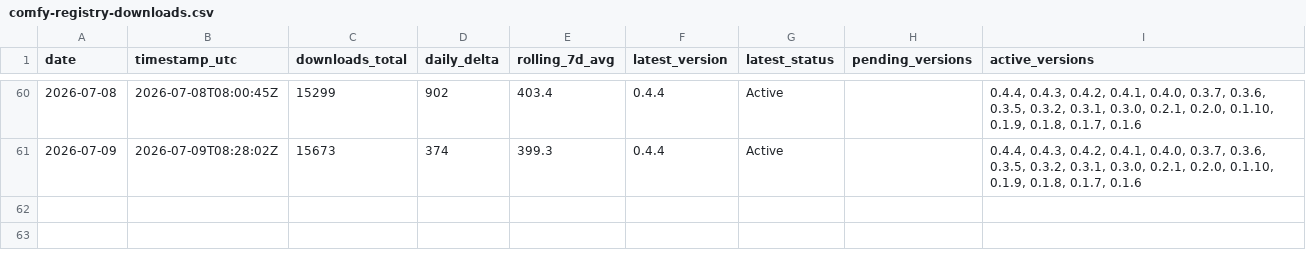
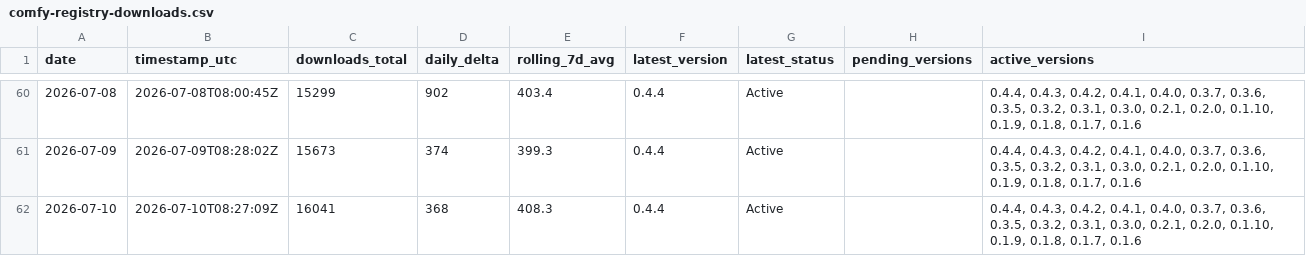
Before and after one commit to malkuthro/ComfyUI-Koolook, a CSV file: metrics/comfy-registry-downloads.csv, drawn as a sheet; only a part is shown, gaps mark what is left out.

```diff
--- a/metrics/comfy-registry-downloads.csv
+++ b/metrics/comfy-registry-downloads.csv
@@ -61 +61,2 @@ date,timestamp_utc,downloads_total,daily_delta,rolling_7d_avg,latest_version,lat
 2026-07-09,2026-07-09T08:28:02Z,15673,374,399.3,0.4.4,Active,,"0.4.4, 0.4.3, 0.4.2, 0.4.1, 0.4.0, 0.3.7, 0.3.6, 0.3.5, 0.3.2, 0.3.1, 0.3.0, 0.2.1, 0.2.0, 0.1.10, 0.1.9, 0.1.8, 0.1.7, 0.1.6"
+2026-07-10,2026-07-10T08:27:09Z,16041,368,408.3,0.4.4,Active,,"0.4.4, 0.4.3, 0.4.2, 0.4.1, 0.4.0, 0.3.7, 0.3.6, 0.3.5, 0.3.2, 0.3.1, 0.3.0, 0.2.1, 0.2.0, 0.1.10, 0.1.9, 0.1.8, 0.1.7, 0.1.6"
```
Also changed, not shown: 1 other file.
